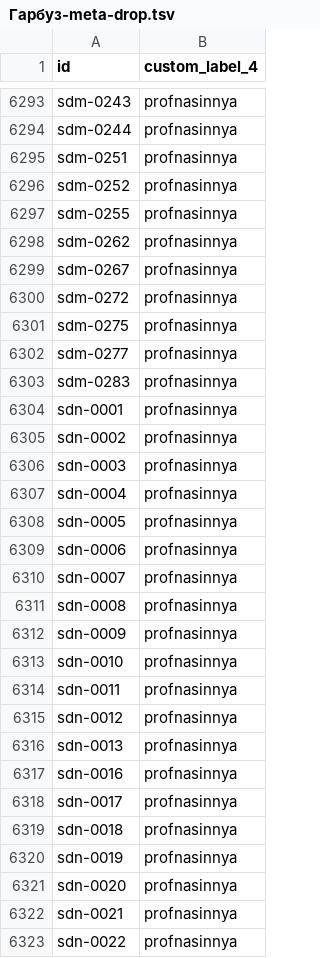
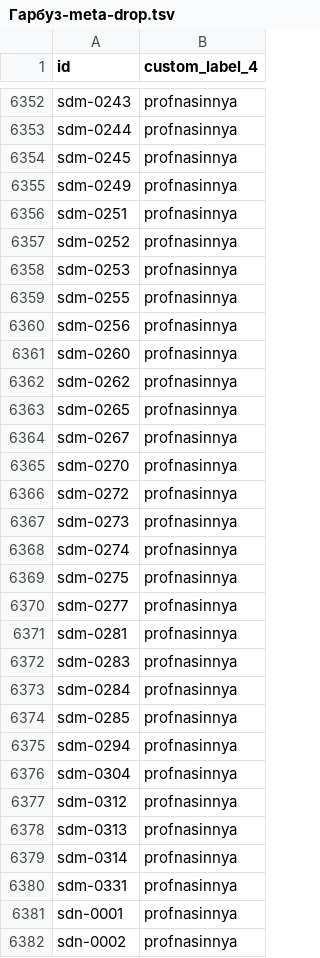
Before and after one commit to enagrosvit-beep/pub, a TSV file: feeds/Гарбуз-meta-drop.tsv, drawn as a sheet; only a part is shown, gaps mark what is left out; the shorter side is filled out with more unchanged rows; the diff covers the shown part only.

```diff
--- a/feeds/Гарбуз-meta-drop.tsv
+++ b/feeds/Гарбуз-meta-drop.tsv
@@ -6294,11 +6353,29 @@ sdm-0243	profnasinnya
 sdm-0244	profnasinnya
+sdm-0245	profnasinnya
+sdm-0249	profnasinnya
 sdm-0251	profnasinnya
 sdm-0252	profnasinnya
+sdm-0253	profnasinnya
 sdm-0255	profnasinnya
+sdm-0256	profnasinnya
+sdm-0260	profnasinnya
 sdm-0262	profnasinnya
+sdm-0265	profnasinnya
 sdm-0267	profnasinnya
+sdm-0270	profnasinnya
 sdm-0272	profnasinnya
+sdm-0273	profnasinnya
+sdm-0274	profnasinnya
 sdm-0275	profnasinnya
 sdm-0277	profnasinnya
+sdm-0281	profnasinnya
 sdm-0283	profnasinnya
+sdm-0284	profnasinnya
+sdm-0285	profnasinnya
+sdm-0294	profnasinnya
+sdm-0304	profnasinnya
+sdm-0312	profnasinnya
+sdm-0313	profnasinnya
+sdm-0314	profnasinnya
+sdm-0331	profnasinnya
 sdn-0001	profnasinnya
```
Also changed, not shown: 59 added rows elsewhere in this file, feeds/Тиква-labels.tsv, 1 other file.
